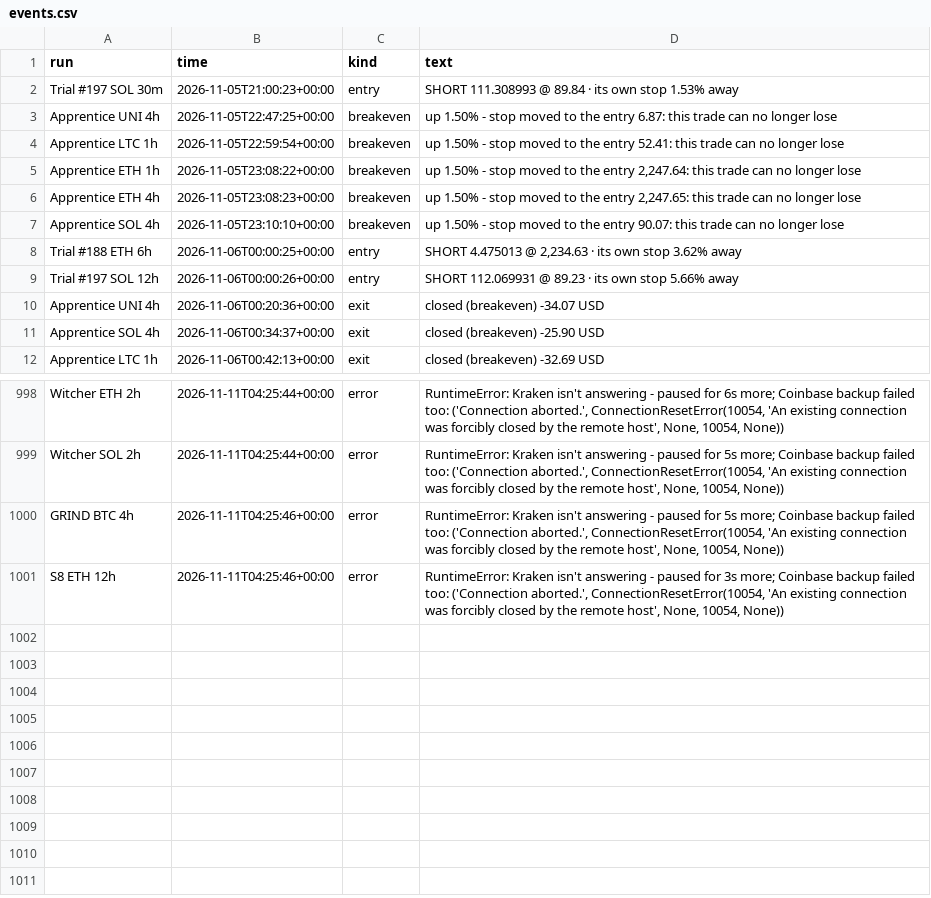
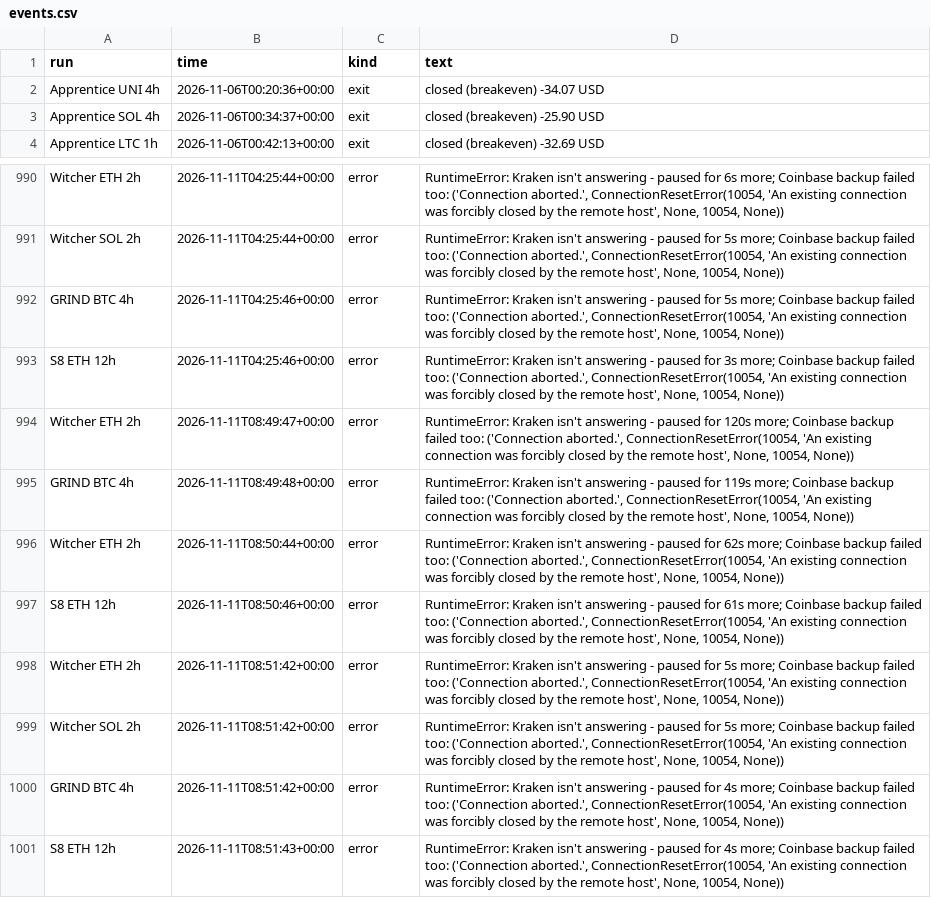
Before and after one commit to ethangoebel1499-jpg/Claude, a CSV file: paper_trades/events.csv, drawn as a sheet; only a part is shown, gaps mark what is left out; removed rows and columns are numbered as before the commit, all else as after; the diff names each change by its address in the sheet, - before the commit and + after, or states it on an @@ line.

```diff
--- a/paper_trades/events.csv
+++ b/paper_trades/events.csv
-row 2: Trial #197 SOL 30m | 2026-11-05T21:00:23+00:00 | entry | SHORT 111.308993 @ 89.84 · its own stop 1.53% away
-row 3: Apprentice UNI 4h | 2026-11-05T22:47:25+00:00 | breakeven | up 1.50% - stop moved to the entry 6.87: this trade can no longer lose
-row 4: Apprentice LTC 1h | 2026-11-05T22:59:54+00:00 | breakeven | up 1.50% - stop moved to the entry 52.41: this trade can no longer lose
-row 5: Apprentice ETH 1h | 2026-11-05T23:08:22+00:00 | breakeven | up 1.50% - stop moved to the entry 2,247.64: this trade can no longer lose
-row 6: Apprentice ETH 4h | 2026-11-05T23:08:23+00:00 | breakeven | up 1.50% - stop moved to the entry 2,247.65: this trade can no longer lose
-row 7: Apprentice SOL 4h | 2026-11-05T23:10:10+00:00 | breakeven | up 1.50% - stop moved to the entry 90.07: this trade can no longer lose
-row 8: Trial #188 ETH 6h | 2026-11-06T00:00:25+00:00 | entry | SHORT 4.475013 @ 2,234.63 · its own stop 3.62% away
-row 9: Trial #197 SOL 12h | 2026-11-06T00:00:26+00:00 | entry | SHORT 112.069931 @ 89.23 · its own stop 5.66% away
+row 994: Witcher ETH 2h | 2026-11-11T08:49:47+00:00 | error | RuntimeError: Kraken isn't answering - paused for 120s more; Coinbase backup failed too: ('Connection aborted.', ConnectionResetError(10054, 'An existing connection was forcibly closed by the remote host', None, 10054, None))
+row 995: GRIND BTC 4h | 2026-11-11T08:49:48+00:00 | error | RuntimeError: Kraken isn't answering - paused for 119s more; Coinbase backup failed too: ('Connection aborted.', ConnectionResetError(10054, 'An existing connection was forcibly closed by the remote host', None, 10054, None))
+row 996: Witcher ETH 2h | 2026-11-11T08:50:44+00:00 | error | RuntimeError: Kraken isn't answering - paused for 62s more; Coinbase backup failed too: ('Connection aborted.', ConnectionResetError(10054, 'An existing connection was forcibly closed by the remote host', None, 10054, None))
+row 997: S8 ETH 12h | 2026-11-11T08:50:46+00:00 | error | RuntimeError: Kraken isn't answering - paused for 61s more; Coinbase backup failed too: ('Connection aborted.', ConnectionResetError(10054, 'An existing connection was forcibly closed by the remote host', None, 10054, None))
+row 998: Witcher ETH 2h | 2026-11-11T08:51:42+00:00 | error | RuntimeError: Kraken isn't answering - paused for 5s more; Coinbase backup failed too: ('Connection aborted.', ConnectionResetError(10054, 'An existing connection was forcibly closed by the remote host', None, 10054, None))
+row 999: Witcher SOL 2h | 2026-11-11T08:51:42+00:00 | error | RuntimeError: Kraken isn't answering - paused for 5s more; Coinbase backup failed too: ('Connection aborted.', ConnectionResetError(10054, 'An existing connection was forcibly closed by the remote host', None, 10054, None))
+row 1000: GRIND BTC 4h | 2026-11-11T08:51:42+00:00 | error | RuntimeError: Kraken isn't answering - paused for 4s more; Coinbase backup failed too: ('Connection aborted.', ConnectionResetError(10054, 'An existing connection was forcibly closed by the remote host', None, 10054, None))
+row 1001: S8 ETH 12h | 2026-11-11T08:51:43+00:00 | error | RuntimeError: Kraken isn't answering - paused for 4s more; Coinbase backup failed too: ('Connection aborted.', ConnectionResetError(10054, 'An existing connection was forcibly closed by the remote host', None, 10054, None))
```
Also changed, not shown: paper_trades/equity.csv, 2 other files.
